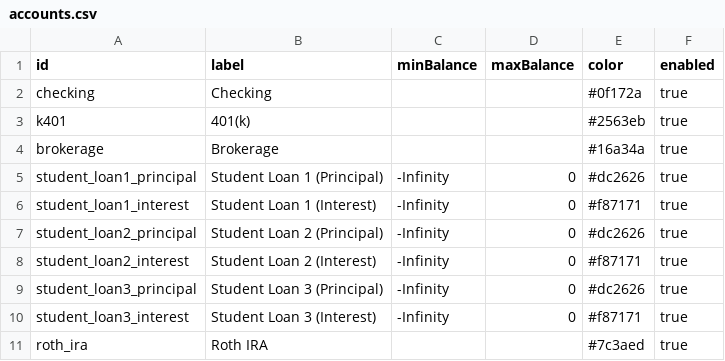
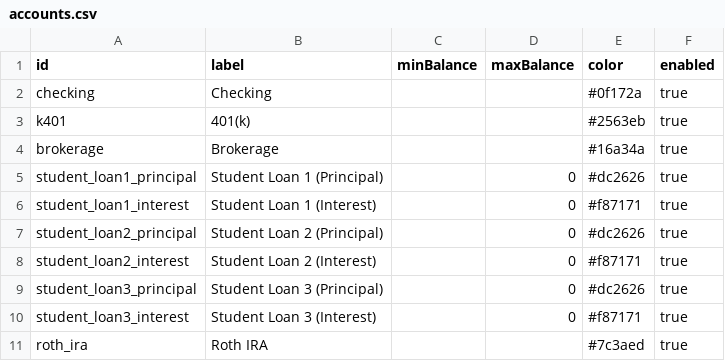
Before and after one commit to SimHoZebs/net-worth-estimator, a CSV file: public/scenario/accounts.csv, drawn as a sheet.

```diff
--- a/public/scenario/accounts.csv
+++ b/public/scenario/accounts.csv
@@ -4,8 +4,8 @@ k401,401(k),,,#2563eb,true
 brokerage,Brokerage,,,#16a34a,true
-student_loan1_principal,Student Loan 1 (Principal),-Infinity,0,#dc2626,true
-student_loan1_interest,Student Loan 1 (Interest),-Infinity,0,#f87171,true
-student_loan2_principal,Student Loan 2 (Principal),-Infinity,0,#dc2626,true
-student_loan2_interest,Student Loan 2 (Interest),-Infinity,0,#f87171,true
-student_loan3_principal,Student Loan 3 (Principal),-Infinity,0,#dc2626,true
-student_loan3_interest,Student Loan 3 (Interest),-Infinity,0,#f87171,true
+student_loan1_principal,Student Loan 1 (Principal),,0,#dc2626,true
+student_loan1_interest,Student Loan 1 (Interest),,0,#f87171,true
+student_loan2_principal,Student Loan 2 (Principal),,0,#dc2626,true
+student_loan2_interest,Student Loan 2 (Interest),,0,#f87171,true
+student_loan3_principal,Student Loan 3 (Principal),,0,#dc2626,true
+student_loan3_interest,Student Loan 3 (Interest),,0,#f87171,true
 roth_ira,Roth IRA,,,#7c3aed,true
```
Also changed, not shown: public/scenario/checkpoints.csv, public/scenario/postings.csv, 9 other files.
